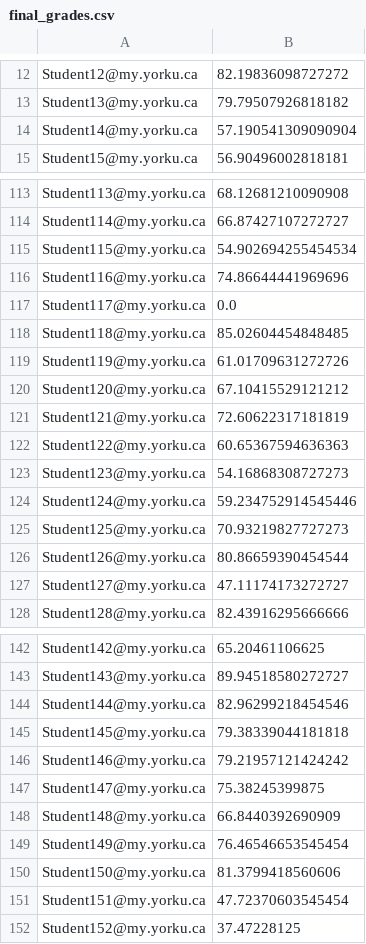
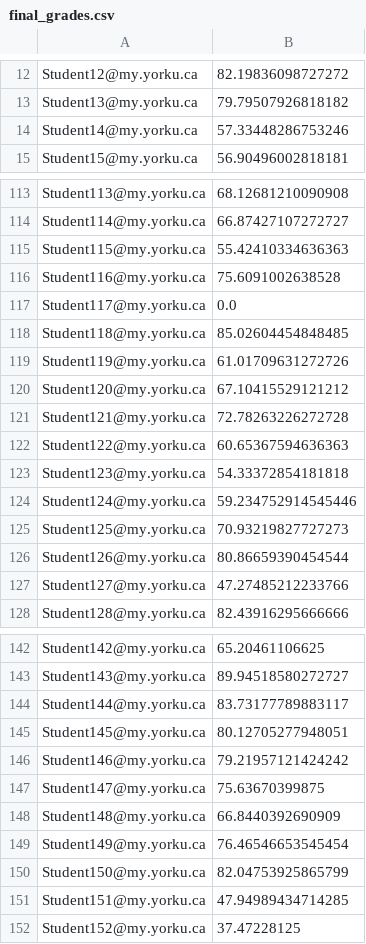
Before and after one commit to webbjj/pycourse, a CSV file: examples/final_grades.csv, drawn as a sheet; only a part is shown, gaps mark what is left out; the diff covers the shown part only.

```diff
--- a/examples/final_grades.csv
+++ b/examples/final_grades.csv
@@ -13,3 +13,3 @@ Student12@my.yorku.ca,82.19836098727272
 Student13@my.yorku.ca,79.79507926818182
-Student14@my.yorku.ca,57.190541309090904
+Student14@my.yorku.ca,57.33448286753246
 Student15@my.yorku.ca,56.90496002818181
@@ -114,4 +114,4 @@ Student113@my.yorku.ca,68.12681210090908
 Student114@my.yorku.ca,66.87427107272727
-Student115@my.yorku.ca,54.902694255454534
-Student116@my.yorku.ca,74.86644441969696
+Student115@my.yorku.ca,55.42410334636363
+Student116@my.yorku.ca,75.6091002638528
 Student117@my.yorku.ca,0.0
@@ -120,5 +120,5 @@ Student119@my.yorku.ca,61.01709631272726
 Student120@my.yorku.ca,67.10415529121212
-Student121@my.yorku.ca,72.60622317181819
+Student121@my.yorku.ca,72.78263226272728
 Student122@my.yorku.ca,60.65367594636363
-Student123@my.yorku.ca,54.16868308727273
+Student123@my.yorku.ca,54.33372854181818
 Student124@my.yorku.ca,59.234752914545446
@@ -126,3 +126,3 @@ Student125@my.yorku.ca,70.93219827727273
 Student126@my.yorku.ca,80.86659390454544
-Student127@my.yorku.ca,47.11174173272727
+Student127@my.yorku.ca,47.27485212233766
 Student128@my.yorku.ca,82.43916295666666
@@ -143,10 +143,10 @@ Student142@my.yorku.ca,65.20461106625
 Student143@my.yorku.ca,89.94518580272727
-Student144@my.yorku.ca,82.96299218454546
-Student145@my.yorku.ca,79.38339044181818
+Student144@my.yorku.ca,83.73177789883117
+Student145@my.yorku.ca,80.12705277948051
 Student146@my.yorku.ca,79.21957121424242
-Student147@my.yorku.ca,75.38245399875
+Student147@my.yorku.ca,75.63670399875
 Student148@my.yorku.ca,66.8440392690909
 Student149@my.yorku.ca,76.46546653545454
-Student150@my.yorku.ca,81.3799418560606
-Student151@my.yorku.ca,47.72370603545454
+Student150@my.yorku.ca,82.04753925865799
+Student151@my.yorku.ca,47.94989434714285
 Student152@my.yorku.ca,37.47228125
```
Also changed, not shown: 31 edited cells elsewhere in this file, examples/test_gradebook.csv, 5 other files.
